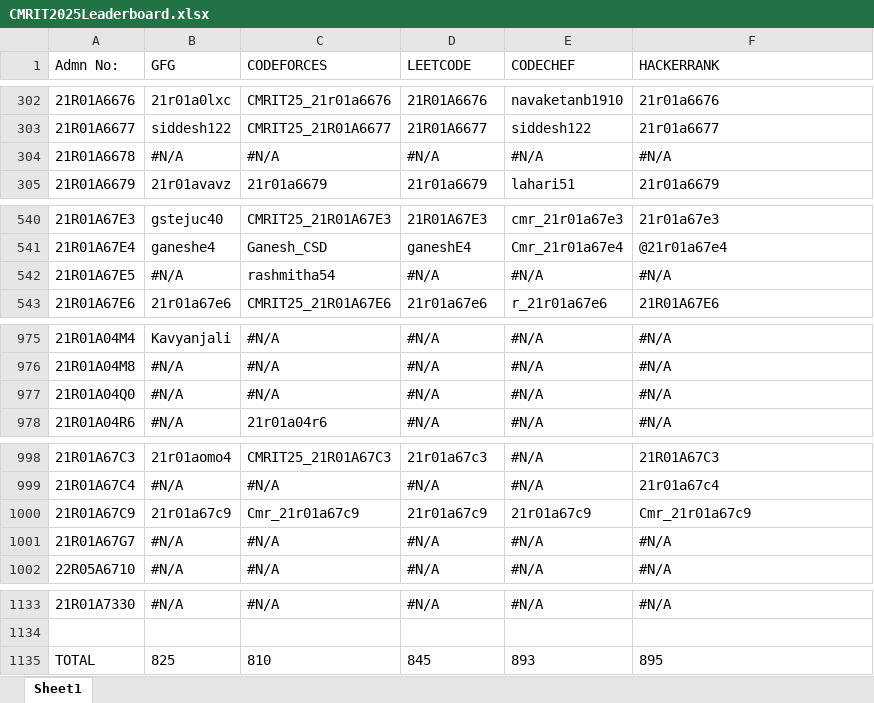
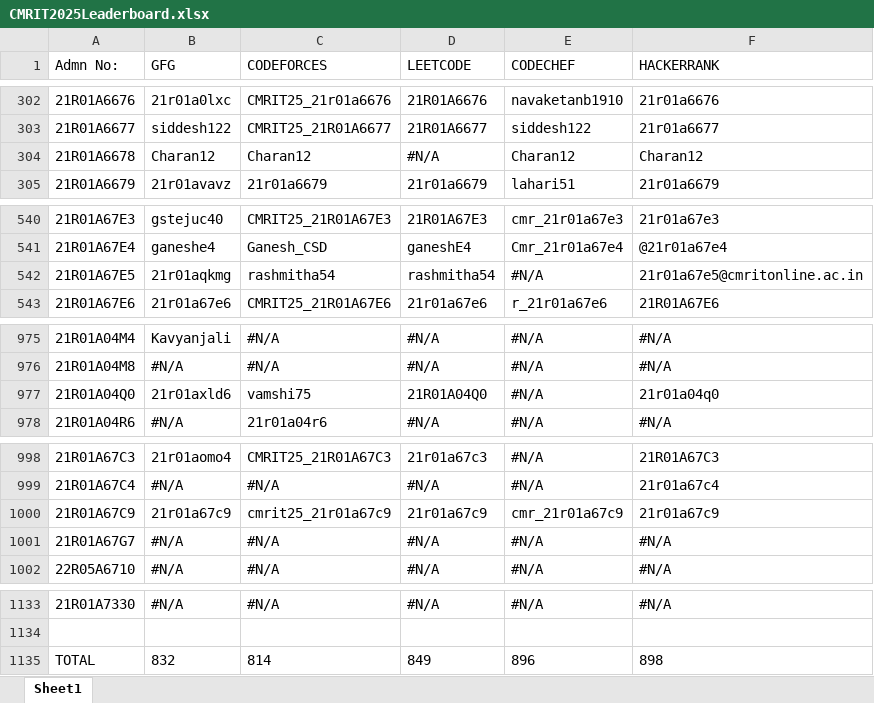
Before and after one commit to gabyah92/CMRIT2025Leaderboard, an Excel workbook: lib/CMRIT2025Leaderboard.xlsx, sheet Sheet1, drawn as a sheet; only a part is shown, gaps mark what is left out; values as stored, in another font and other column widths than the file's, no borders; the diff covers the shown part only; the diff names each change by its address in the sheet, - before the commit and + after, or states it on an @@ line.

Commit message:
Add files via upload

```diff
--- a/lib/CMRIT2025Leaderboard.xlsx (sheet Sheet1)
+++ b/lib/CMRIT2025Leaderboard.xlsx (sheet Sheet1)
-B304 (GFG): #N/A
+B304 (GFG): Charan12
-C304 (CODEFORCES): #N/A
+C304 (CODEFORCES): Charan12
-E304 (CODECHEF): #N/A
+E304 (CODECHEF): Charan12
-F304 (HACKERRANK): #N/A
+F304 (HACKERRANK): Charan12
-B542 (GFG): #N/A
+B542 (GFG): 21r01aqkmg
-D542 (LEETCODE): #N/A
+D542 (LEETCODE): rashmitha54
-F542 (HACKERRANK): #N/A
+F542 (HACKERRANK): 21r01a67e5@cmritonline.ac.in
-B977 (GFG): #N/A
+B977 (GFG): 21r01axld6
-C977 (CODEFORCES): #N/A
+C977 (CODEFORCES): vamshi75
-D977 (LEETCODE): #N/A
+D977 (LEETCODE): 21R01A04Q0
-F977 (HACKERRANK): #N/A
+F977 (HACKERRANK): 21r01a04q0
-C1000 (CODEFORCES): Cmr_21r01a67c9
+C1000 (CODEFORCES): cmrit25_21r01a67c9
-E1000 (CODECHEF): 21r01a67c9
+E1000 (CODECHEF): cmr_21r01a67c9
-F1000 (HACKERRANK): Cmr_21r01a67c9
+F1000 (HACKERRANK): 21r01a67c9
-B1135 (GFG): 825
+B1135 (GFG): 832
-C1135 (CODEFORCES): 810
+C1135 (CODEFORCES): 814
-D1135 (LEETCODE): 845
+D1135 (LEETCODE): 849
-E1135 (CODECHEF): 893
+E1135 (CODECHEF): 896
-F1135 (HACKERRANK): 895
+F1135 (HACKERRANK): 898
```
Also changed, not shown: 23 edited cells elsewhere in this sheet.
